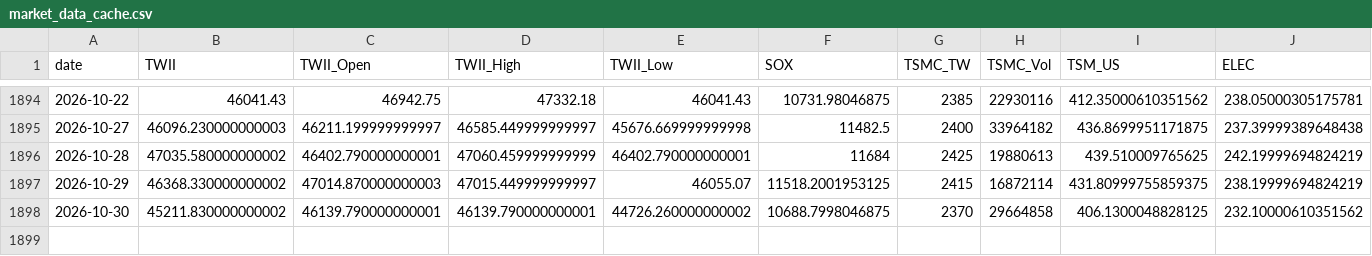
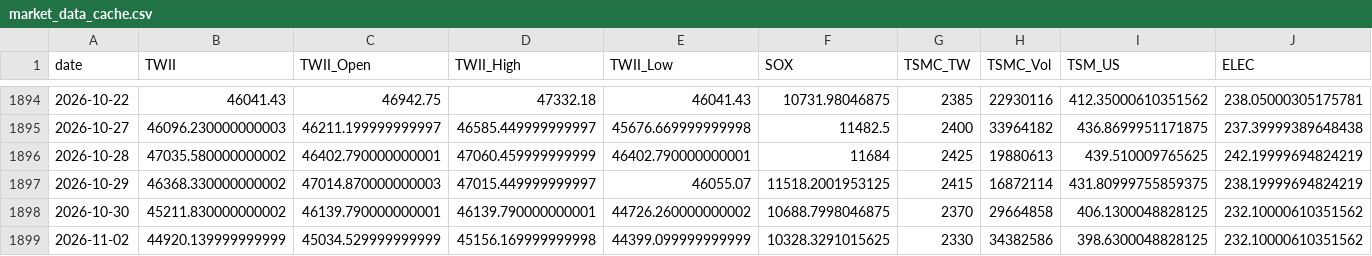
Before and after one commit to soldier86100-ai/TWII_STOCK, a CSV file: cache/market_data_cache.csv, drawn as a sheet; only a part is shown, gaps mark what is left out; rows hold the shown columns only; the diff names each change by its address in the sheet, - before the commit and + after, or states it on an @@ line.

```diff
--- a/cache/market_data_cache.csv
+++ b/cache/market_data_cache.csv
+row 1899: 2026-11-02 | 44920.139999999999 | 45034.529999999999 | 45156.169999999998 | 44399.099999999999 | 10328.3291015625 | 2330 | 34382586 | 398.6300048828125 | 232.10000610351562
```
Also changed, not shown: cache/signal_cache.csv.
